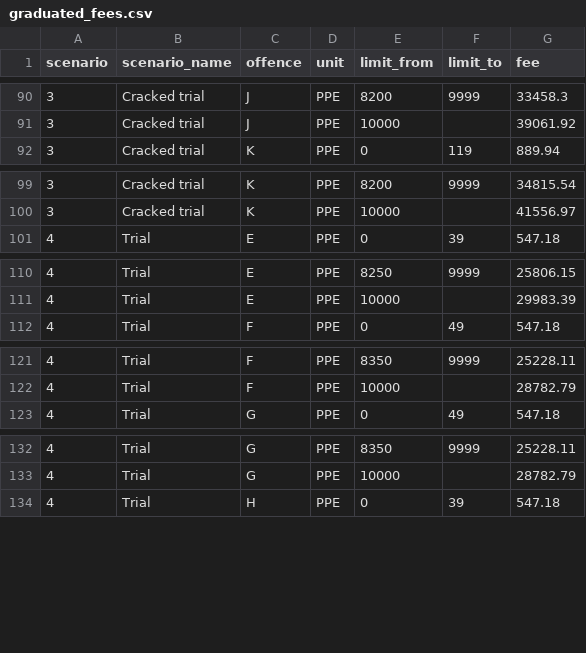
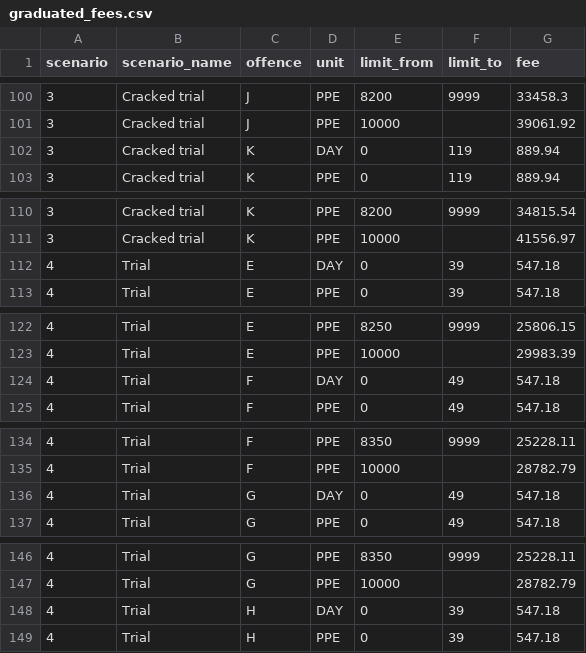
Before and after one commit to ministryofjustice/laa-fee-calculator, a CSV file: fee_calculator/apps/calculator/management/commands/lgfs_2026_data/graduated_fees.csv, drawn as a sheet; only a part is shown, gaps mark what is left out; the diff covers the shown part only; the diff names each change by its address in the sheet, - before the commit and + after, or states it on an @@ line.

```diff
--- a/fee_calculator/apps/calculator/management/commands/lgfs_2026_data/graduated_fees.csv
+++ b/fee_calculator/apps/calculator/management/commands/lgfs_2026_data/graduated_fees.csv
+row 102: 3 | Cracked trial | K | DAY | 0 | 119 | 889.94
+row 112: 4 | Trial | E | DAY | 0 | 39 | 547.18
+row 124: 4 | Trial | F | DAY | 0 | 49 | 547.18
+row 136: 4 | Trial | G | DAY | 0 | 49 | 547.18
+row 148: 4 | Trial | H | DAY | 0 | 39 | 547.18
```
Also changed, not shown: 22 added rows elsewhere in this file.
